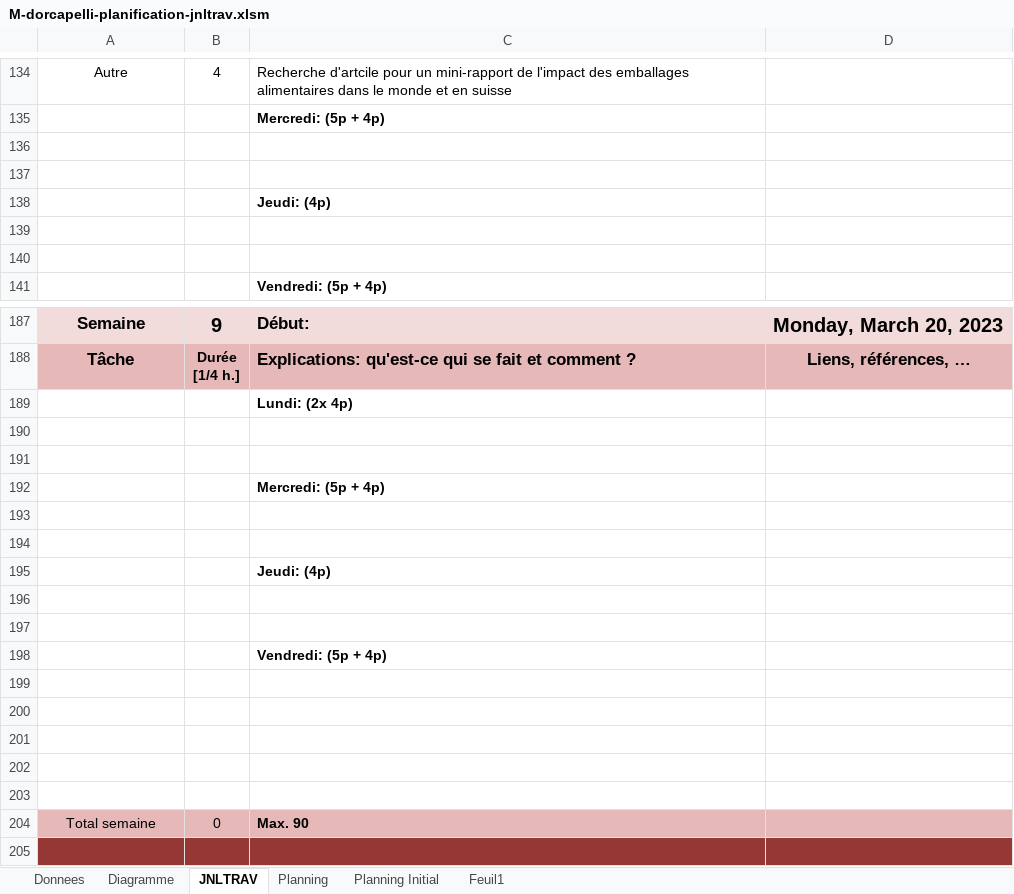
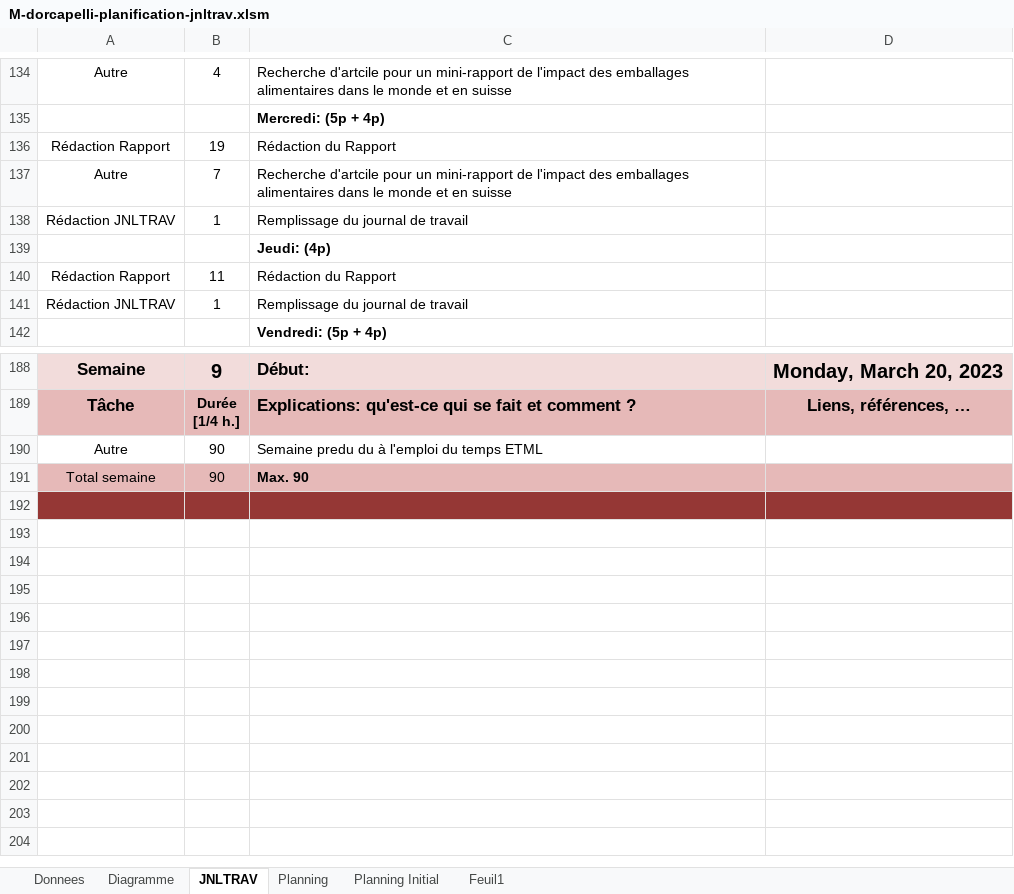
Before and after one commit to doriancapelli/Projet_Approfondissement, an Excel workbook: 3-Documentation/M-dorcapelli-planification-jnltrav.xlsm, sheet JNLTRAV, drawn as a sheet; only a part is shown, gaps mark what is left out; the shorter side is filled out with more unchanged rows; values as stored, in another font and other column widths than the file's, no borders; charts and pictures not drawn; 1 other sheet too large or unreadable and not compared; removed rows and columns are numbered as before the commit, all else as after; the diff covers the shown part only; the diff names each change by its address in the sheet, - before the commit and + after, or states it on an @@ line.

Commit message:
Rapport

```diff
--- a/3-Documentation/M-dorcapelli-planification-jnltrav.xlsm (sheet JNLTRAV)
+++ b/3-Documentation/M-dorcapelli-planification-jnltrav.xlsm (sheet JNLTRAV)
-row 136: (empty)
+row 136: Rédaction Rapport | 19 | Rédaction du Rapport
-row 137: (empty)
+row 137: Autre | 7 | Recherche d'artcile pour un mini-rapport de l'impact des emballages alimentaires dans le monde et en suisse
+row 138: Rédaction JNLTRAV | 1 | Remplissage du journal de travail
-row 140: (empty)
+row 140: Rédaction Rapport | 11 | Rédaction du Rapport
-row 141: (empty)
+row 141: Rédaction JNLTRAV | 1 | Remplissage du journal de travail
-row 189:  |  | Lundi: (2x 4p)
-row 190: (empty)
+row 190: Autre | 90 | Semaine predu du à l'emploi du temps ETML
-row 191: (empty)
+row 191: Total semaine | 90 | Max. 90
-A191:D191 fill: none
+A191:D191 fill: #E6B9B8
-row 192:  |  | Mercredi: (5p + 4p)
-row 193: (empty)
-row 194: (empty)
-row 195:  |  | Jeudi: (4p)
-row 196: (empty)
-row 197: (empty)
-row 198:  |  | Vendredi: (5p + 4p)
-row 199: (empty)
-row 200: (empty)
-row 201: (empty)
-row 202: (empty)
-row 203: (empty)
-row 204: Total semaine | 0 | Max. 90
```
Also changed, not shown: 2 edited cells elsewhere in this sheet, sheet Feuil1, formulas that keep their value, charts or pictures, 50 other files.
